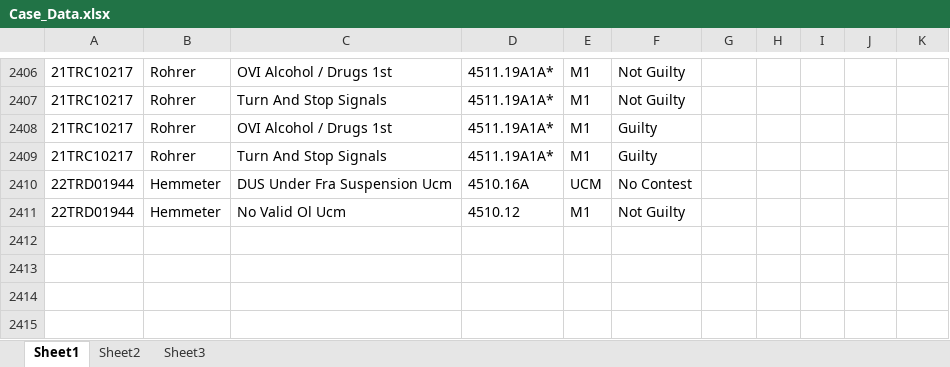
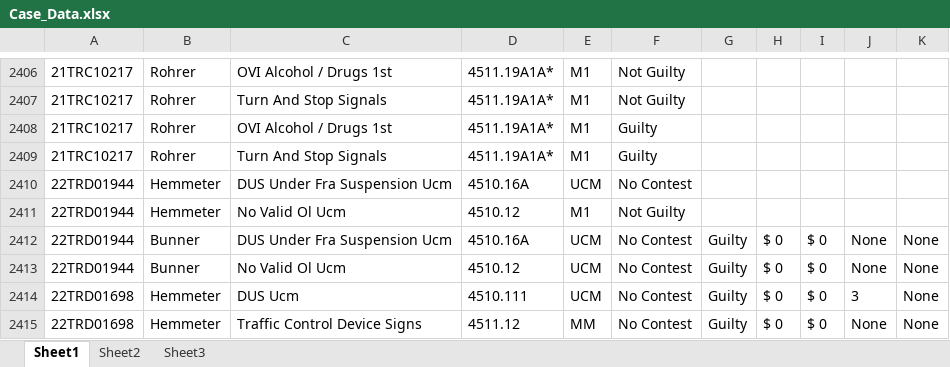
Before and after one commit to HunterProgram22/MuniEntry, an Excel workbook: db/Case_Data.xlsx, sheet Sheet1, drawn as a sheet; only a part is shown, gaps mark what is left out; values as stored, in another font and other column widths than the file's, no borders; the diff names each change by its address in the sheet, - before the commit and + after, or states it on an @@ line.

```diff
--- a/db/Case_Data.xlsx (sheet Sheet1)
+++ b/db/Case_Data.xlsx (sheet Sheet1)
+row 2412: 22TRD01944 | Bunner | DUS Under Fra Suspension Ucm | 4510.16A | UCM | No Contest | Guilty | $ 0 | $ 0 | None | None
+row 2413: 22TRD01944 | Bunner | No Valid Ol Ucm | 4510.12 | UCM | No Contest | Guilty | $ 0 | $ 0 | None | None
+row 2414: 22TRD01698 | Hemmeter | DUS Ucm | 4510.111 | UCM | No Contest | Guilty | $ 0 | $ 0 | 3 | None
+row 2415: 22TRD01698 | Hemmeter | Traffic Control Device Signs | 4511.12 | MM | No Contest | Guilty | $ 0 | $ 0 | None | None
```
Also changed, not shown: 6 other files.
